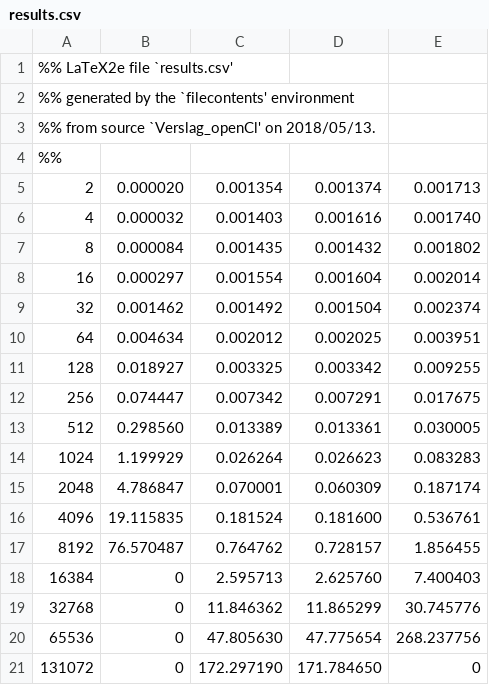
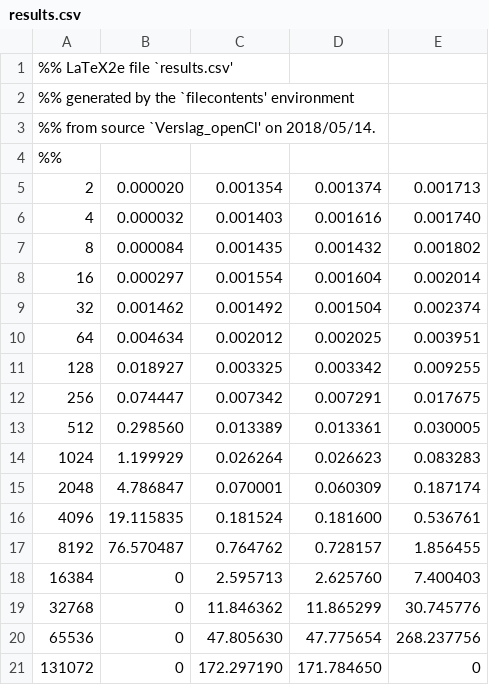
Before and after one commit to dries007/nBody, a CSV file: results.csv, drawn as a sheet.

```diff
--- a/results.csv
+++ b/results.csv
@@ -2,3 +2,3 @@
 %% generated by the `filecontents' environment
-%% from source `Verslag_openCl' on 2018/05/13.
+%% from source `Verslag_openCl' on 2018/05/14.
 %%
```
Also changed, not shown: 6 other files.
